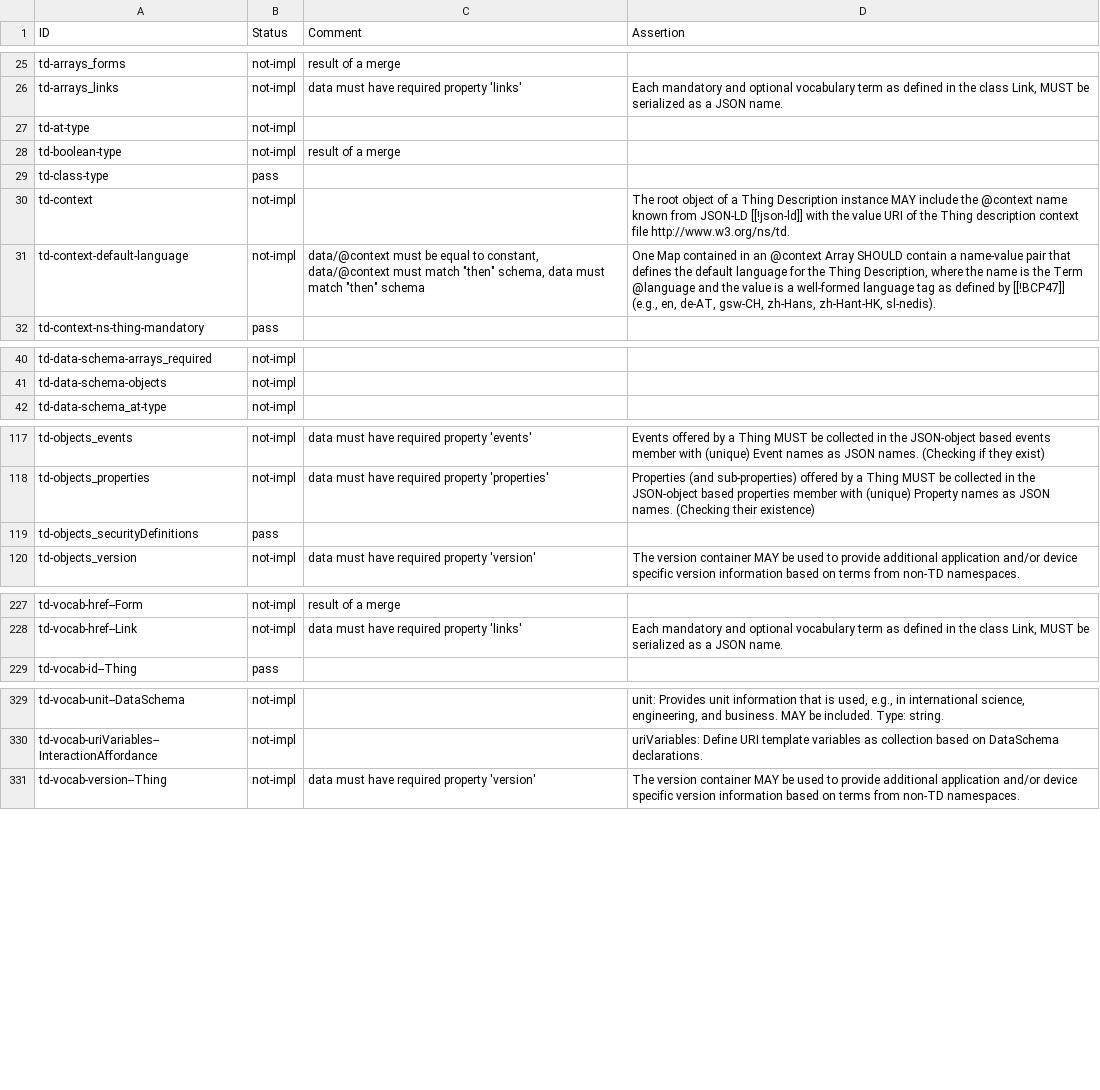
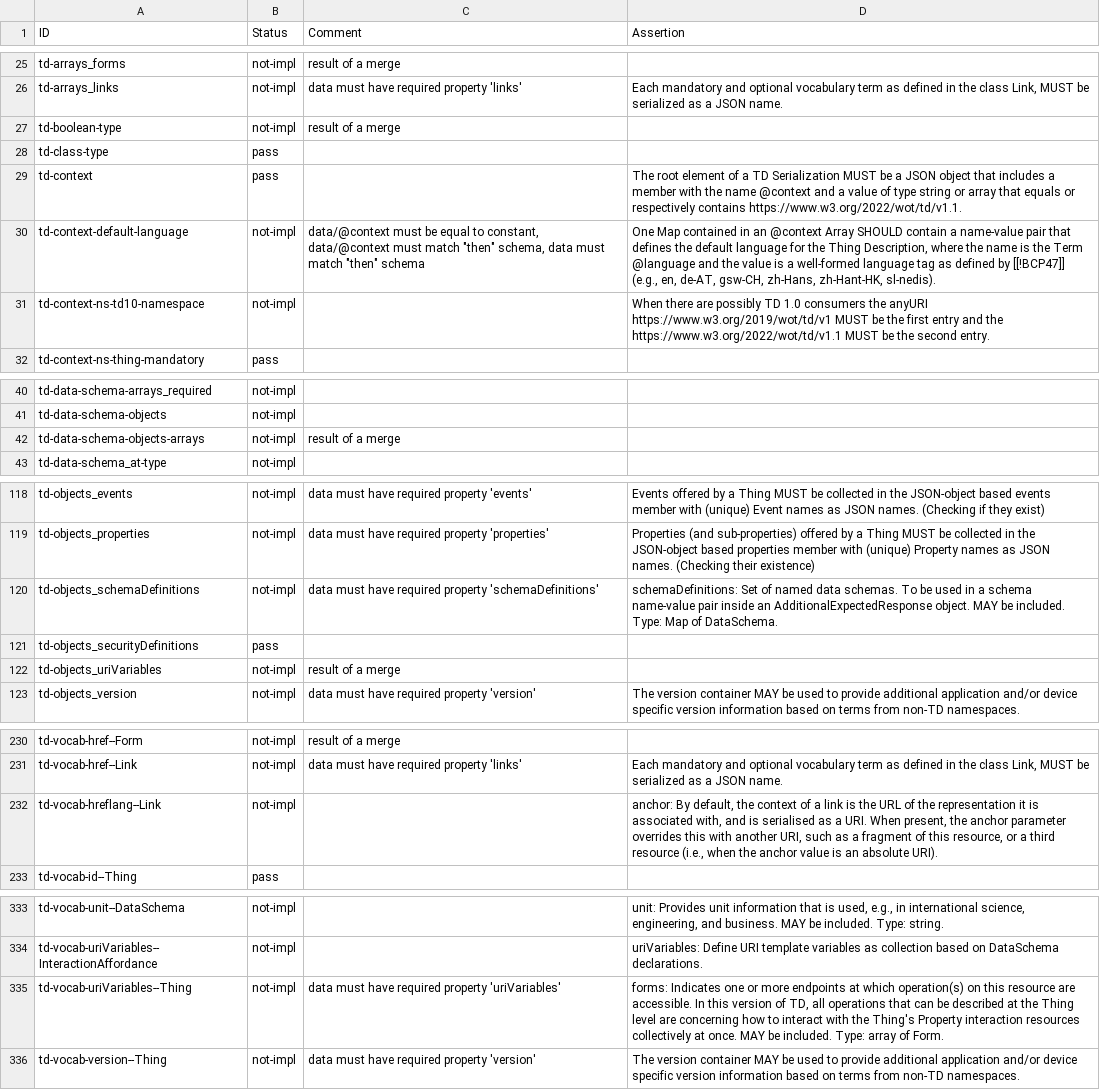
Before and after one commit to eclipse-thingweb/playground, a CSV file: packages/assertions/assertions-csv/manual-generation-inputs/pre-implemented.csv, drawn as a sheet; only a part is shown, gaps mark what is left out; the diff covers the shown part only.

```diff
--- a/packages/assertions/assertions-csv/manual-generation-inputs/pre-implemented.csv
+++ b/packages/assertions/assertions-csv/manual-generation-inputs/pre-implemented.csv
@@ -26,7 +26,7 @@
 "td-arrays_links","not-impl","data must have required property 'links'"," Each mandatory and optional vocabulary term as defined in the class Link, MUST be serialized as a JSON name. "
-"td-at-type","not-impl",,
 "td-boolean-type","not-impl","result of a merge",
 "td-class-type","pass",,
-"td-context","not-impl",,"The root object of a Thing Description instance MAY include the @context name known from JSON-LD [[!json-ld]] with the value URI of the Thing description context file http://www.w3.org/ns/td."
+"td-context","pass",,"The root element of a TD Serialization MUST be a JSON object that includes a member with the name @context and a value of type string or array that equals or respectively contains https://www.w3.org/2022/wot/td/v1.1. "
 "td-context-default-language","not-impl","data/@context must be equal to constant, data/@context must match ""then"" schema, data must match ""then"" schema","One Map contained in an @context Array SHOULD contain a name-value pair that defines the default language for the Thing Description, where the name is the Term @language and the value is a well-formed language tag as defined by [[!BCP47]] (e.g., en, de-AT, gsw-CH, zh-Hans, zh-Hant-HK, sl-nedis). "
+"td-context-ns-td10-namespace","not-impl",,"When there are possibly TD 1.0 consumers the anyURI https://www.w3.org/2019/wot/td/v1 MUST be the first entry and the https://www.w3.org/2022/wot/td/v1.1 MUST be the second entry."
 "td-context-ns-thing-mandatory","pass",,
@@ -41,2 +41,3 @@
 "td-data-schema-objects","not-impl",,
+"td-data-schema-objects-arrays","not-impl","result of a merge",
 "td-data-schema_at-type","not-impl",,
@@ -118,3 +119,5 @@
 "td-objects_properties","not-impl","data must have required property 'properties'"," Properties (and sub-properties) offered by a Thing MUST be collected in the JSON-object based properties member with (unique) Property names as JSON names. (Checking their existence)"
+"td-objects_schemaDefinitions","not-impl","data must have required property 'schemaDefinitions'","schemaDefinitions: Set of named data schemas. To be used in a schema name-value pair inside an AdditionalExpectedResponse object. MAY be included. Type: Map of DataSchema."
 "td-objects_securityDefinitions","pass",,
+"td-objects_uriVariables","not-impl","result of a merge",
 "td-objects_version","not-impl","data must have required property 'version'","The version container MAY be used to provide additional application and/or device specific version information based on terms from non-TD namespaces."
@@ -228,2 +231,3 @@
 "td-vocab-href--Link","not-impl","data must have required property 'links'"," Each mandatory and optional vocabulary term as defined in the class Link, MUST be serialized as a JSON name. "
+"td-vocab-hreflang--Link","not-impl",,"anchor: By default, the context of a link is the URL of the representation it is associated with, and is serialised as a URI. When present, the anchor parameter overrides this with another URI, such as a fragment of this resource, or a third resource (i.e., when the anchor value is an absolute URI)."
 "td-vocab-id--Thing","pass",,
@@ -330,2 +334,3 @@
 "td-vocab-uriVariables--InteractionAffordance","not-impl",,"uriVariables: Define URI template variables as collection based on DataSchema declarations."
+"td-vocab-uriVariables--Thing","not-impl","data must have required property 'uriVariables'","forms: Indicates one or more endpoints at which operation(s) on this resource are accessible. In this version of TD, all operations that can be described at the Thing level are concerning how to interact with the Thing's Property interaction resources collectively at once. MAY be included. Type: array of Form."
 "td-vocab-version--Thing","not-impl","data must have required property 'version'","The version container MAY be used to provide additional application and/or device specific version information based on terms from non-TD namespaces."
```
Also changed, not shown: 1 edited cell elsewhere in this file, packages/assertions/assertions-csv/assertions.csv, packages/assertions/assertions-csv/implemented.csv, 4 other files.
